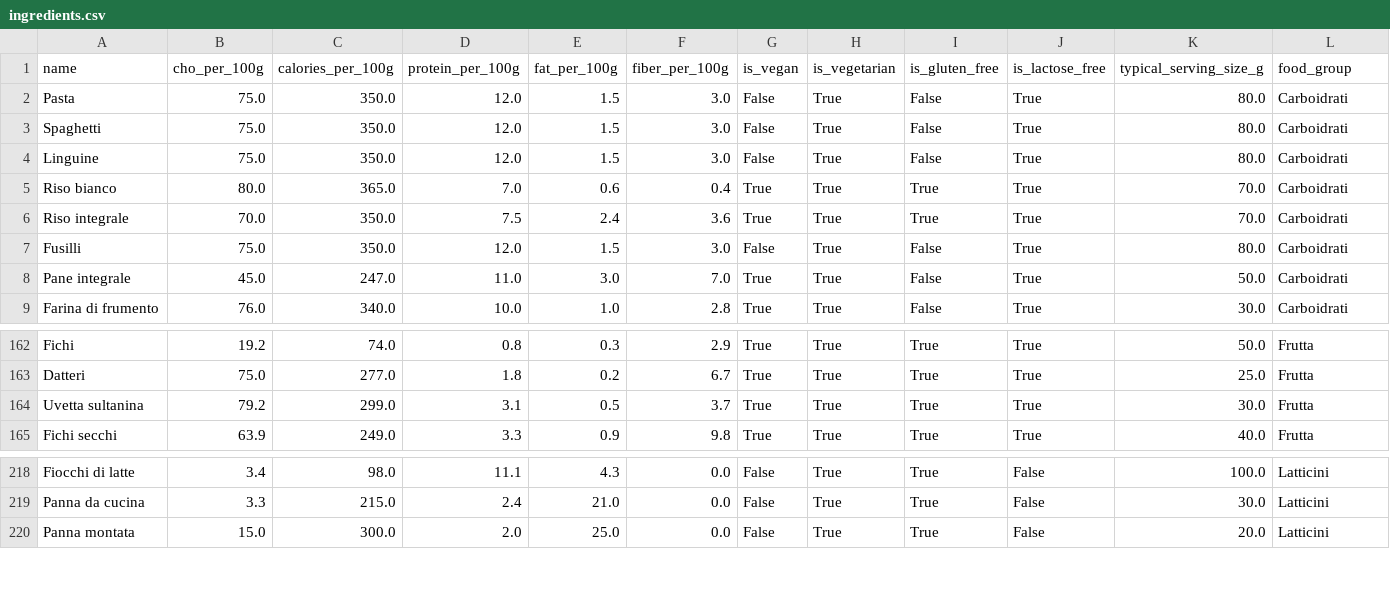
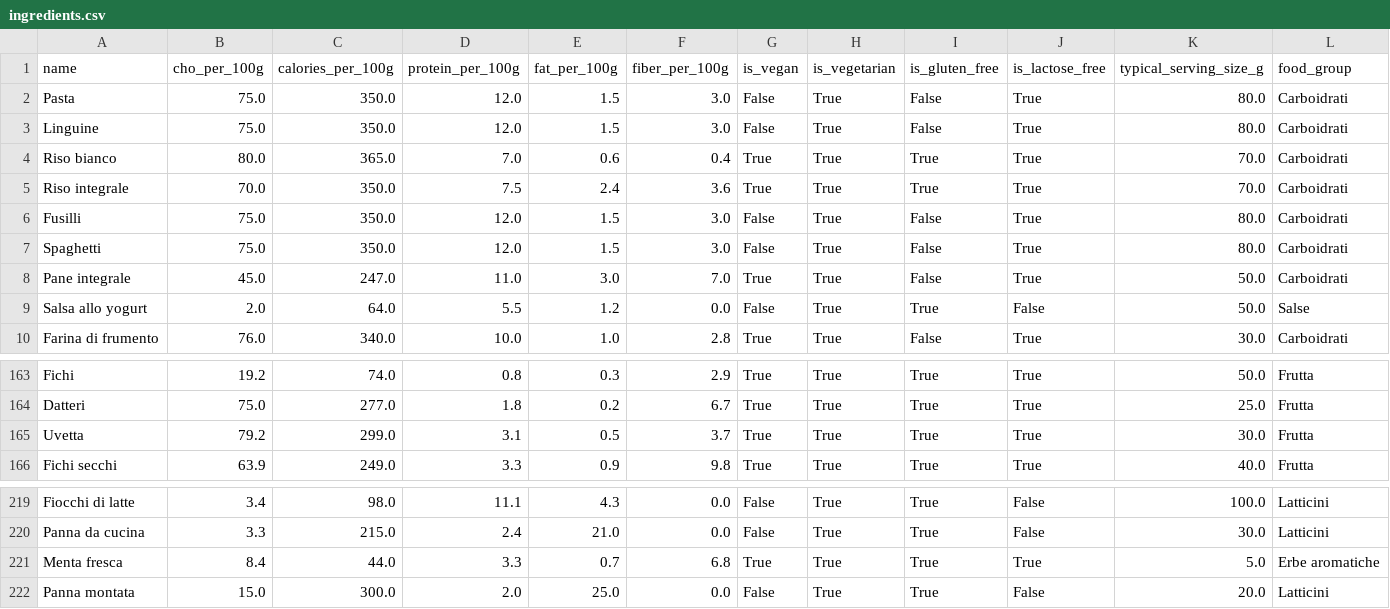
Before and after one commit to Pandagan-85/ai-bootcamp-2025-project-final, a CSV file: data/ingredients.csv, drawn as a sheet; only a part is shown, gaps mark what is left out.

Commit message:
Dataset e create_faiss_index.py modificati

```diff
--- a/data/ingredients.csv
+++ b/data/ingredients.csv
@@ -2,3 +2,2 @@ name,cho_per_100g,calories_per_100g,protein_per_100g,fat_per_100g,fiber_per_100g
 Pasta,75.0,350.0,12.0,1.5,3.0,False,True,False,True,80.0,Carboidrati
-Spaghetti,75.0,350.0,12.0,1.5,3.0,False,True,False,True,80.0,Carboidrati
 Linguine,75.0,350.0,12.0,1.5,3.0,False,True,False,True,80.0,Carboidrati
@@ -7,3 +6,5 @@ Riso integrale,70.0,350.0,7.5,2.4,3.6,True,True,True,True,70.0,Carboidrati
 Fusilli,75.0,350.0,12.0,1.5,3.0,False,True,False,True,80.0,Carboidrati
+Spaghetti,75.0,350.0,12.0,1.5,3.0,False,True,False,True,80.0,Carboidrati
 Pane integrale,45.0,247.0,11.0,3.0,7.0,True,True,False,True,50.0,Carboidrati
+Salsa allo yogurt,2.0,64.0,5.5,1.2,0.0,False,True,True,False,50.0,Salse
 Farina di frumento,76.0,340.0,10.0,1.0,2.8,True,True,False,True,30.0,Carboidrati
@@ -163,3 +164,3 @@ Fichi,19.2,74.0,0.8,0.3,2.9,True,True,True,True,50.0,Frutta
 Datteri,75.0,277.0,1.8,0.2,6.7,True,True,True,True,25.0,Frutta
-Uvetta sultanina,79.2,299.0,3.1,0.5,3.7,True,True,True,True,30.0,Frutta
+Uvetta,79.2,299.0,3.1,0.5,3.7,True,True,True,True,30.0,Frutta
 Fichi secchi,63.9,249.0,3.3,0.9,9.8,True,True,True,True,40.0,Frutta
@@ -219,2 +220,3 @@ Fiocchi di latte,3.4,98.0,11.1,4.3,0.0,False,True,True,False,100.0,Latticini
 Panna da cucina,3.3,215.0,2.4,21.0,0.0,False,True,True,False,30.0,Latticini
+Menta fresca,8.4,44.0,3.3,0.7,6.8,True,True,True,True,5.0,Erbe aromatiche
 Panna montata,15.0,300.0,2.0,25.0,0.0,False,True,True,False,20.0,Latticini
```
Also changed, not shown: 5 other files.
